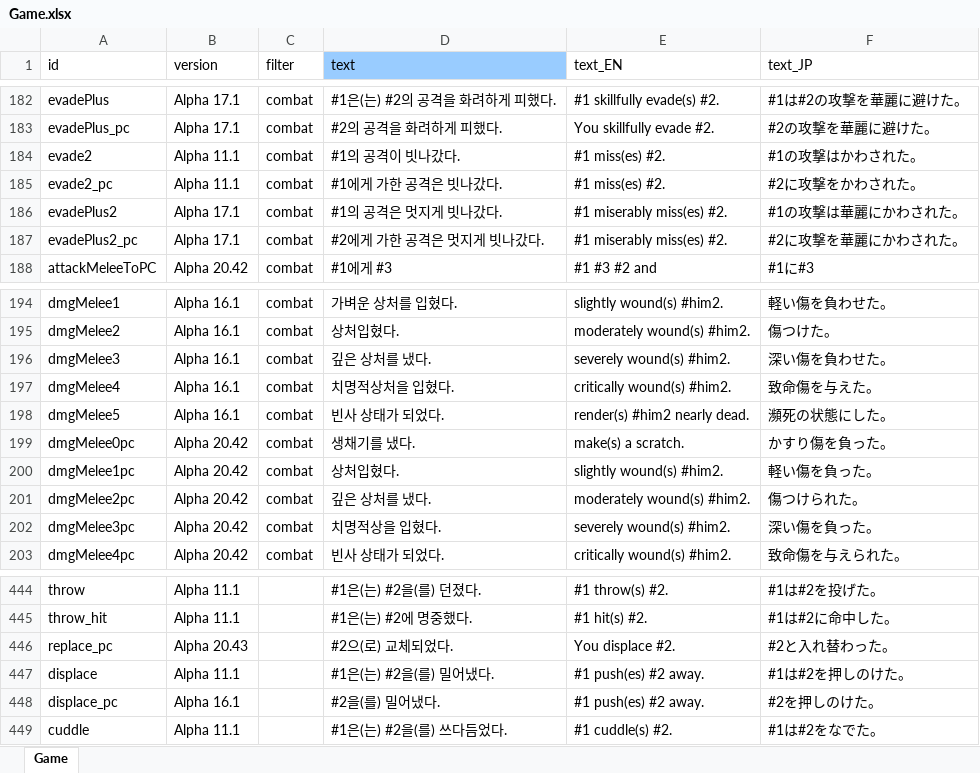
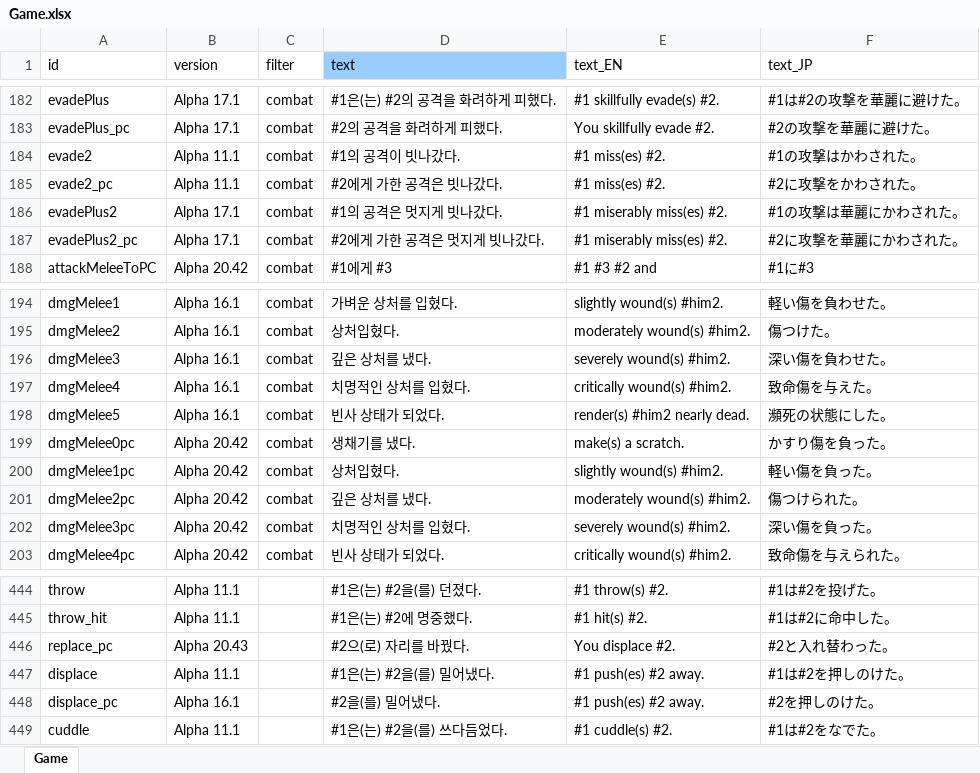
Before and after one commit to cinornu/Elin_KR, an Excel workbook: _Lang_Korean/Lang/KR/Game/Game.xlsx, sheet Game, drawn as a sheet; only a part is shown, gaps mark what is left out; values as stored, in another font and other column widths than the file's, no borders; the diff names each change by its address in the sheet, - before the commit and + after, or states it on an @@ line.

```diff
--- a/_Lang_Korean/Lang/KR/Game/Game.xlsx (sheet Game)
+++ b/_Lang_Korean/Lang/KR/Game/Game.xlsx (sheet Game)
-D185 (text): #1에게 가한 공격은 빗나갔다.
+D185 (text): #2에게 가한 공격은 빗나갔다.
-D197 (text): 치명적상처을 입혔다.
+D197 (text): 치명적인 상처를 입혔다.
-D202 (text): 치명적상을 입혔다.
+D202 (text): 치명적인 상처를 입혔다.
-D446 (text): #2으(로) 교체되었다.
+D446 (text): #2으(로) 자리를 바꿨다.
```
Also changed, not shown: _Lang_Korean/Lang/KR/Game/General.xlsx, _Lang_Korean/Lang/KR/Game/Material.xlsx, 1 other file.
